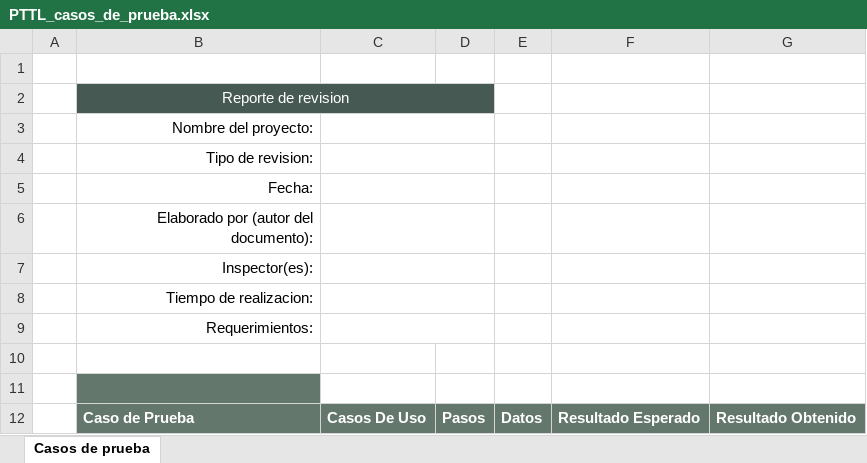
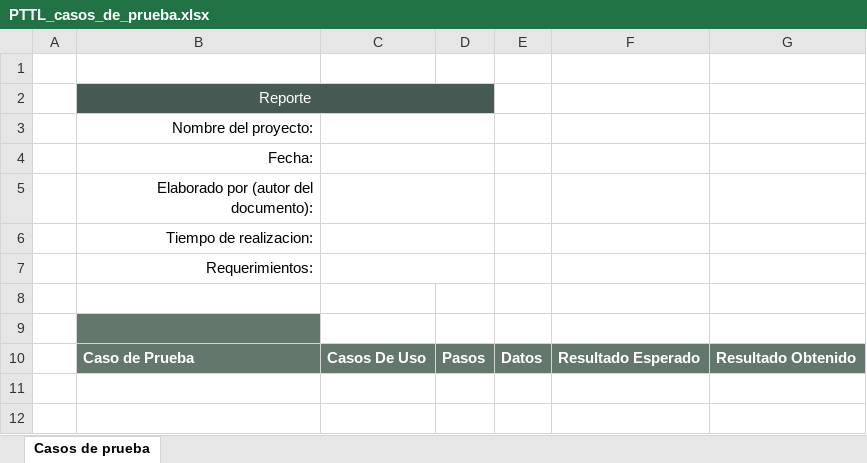
Before and after one commit to CharlsG/IWM, an Excel workbook: Organización/Procesos/Ciclo de vida IWM/3. Ejecución/3.3 Pruebas internas/PTTL_casos_de_prueba.xlsx, sheet Casos de prueba, drawn as a sheet; values as stored, in another font and other column widths than the file's, no borders; the diff names each change by its address in the sheet, - before the commit and + after, or states it on an @@ line.

Commit message:
Actualizacion del espacio de reporte

```diff
--- a/Organización/Procesos/Ciclo de vida IWM/3. Ejecución/3.3 Pruebas internas/PTTL_casos_de_prueba.xlsx (sheet Casos de prueba)
+++ b/Organización/Procesos/Ciclo de vida IWM/3. Ejecución/3.3 Pruebas internas/PTTL_casos_de_prueba.xlsx (sheet Casos de prueba)
-B2: Reporte de revision
+B2: Reporte
-row 4:  | Tipo de revision:
-row 7:  | Inspector(es):
```
